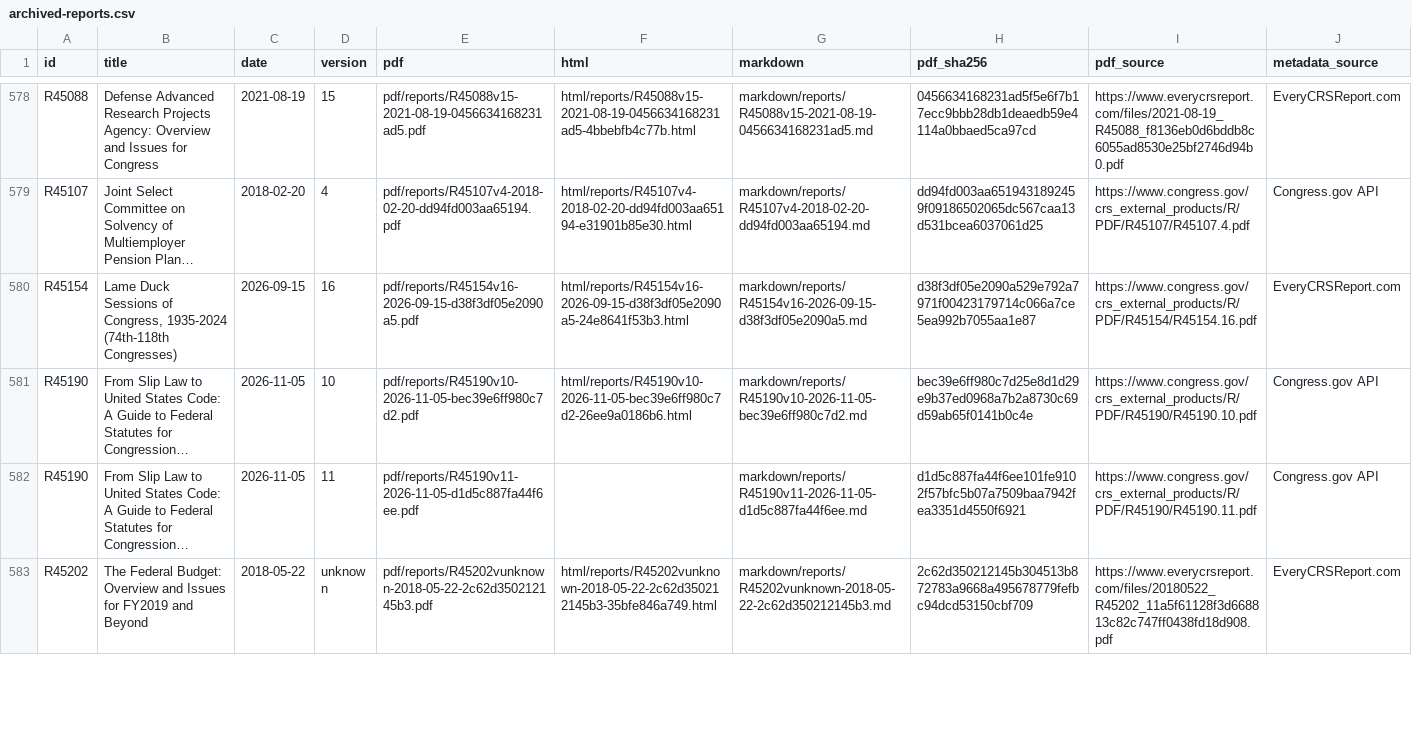
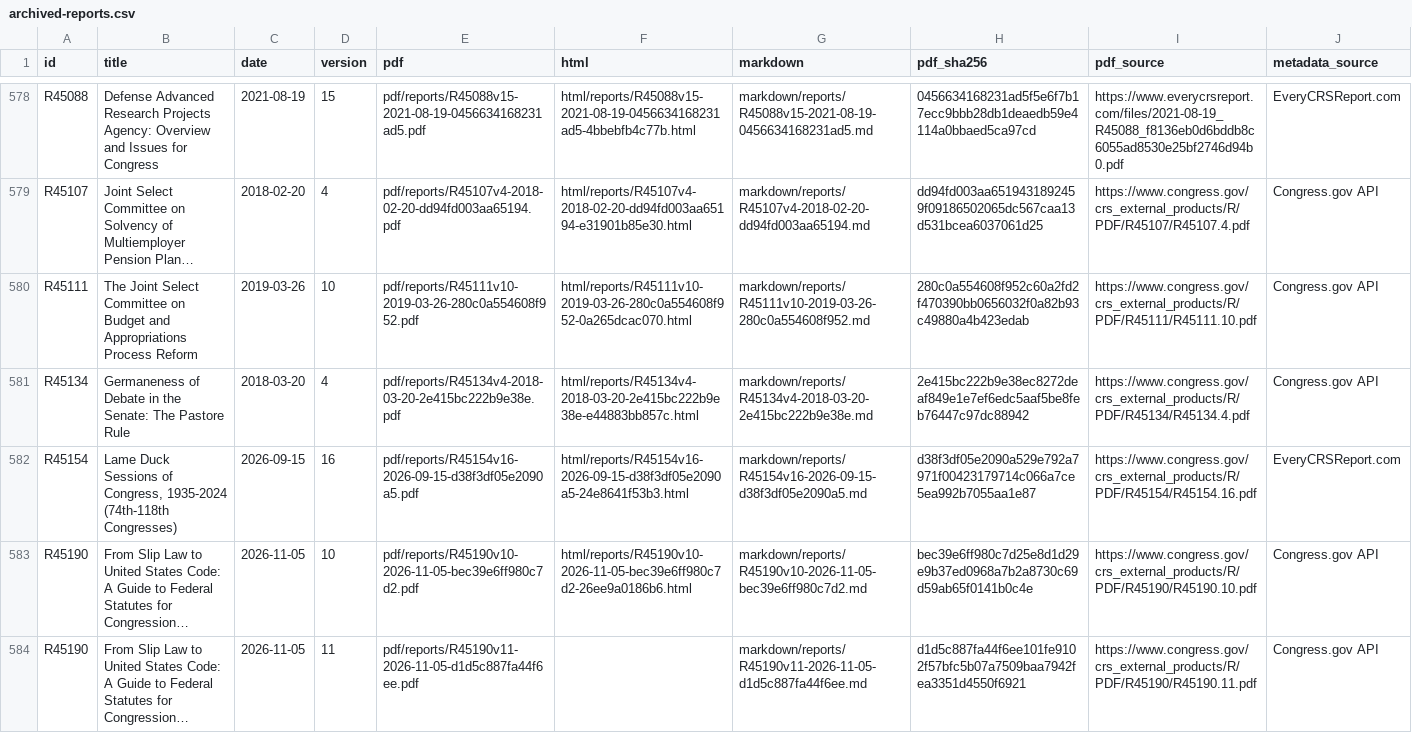
Before and after one commit to krischen-77/crs-reports, a CSV file: data/archived-reports.csv, drawn as a sheet; only a part is shown, gaps mark what is left out; the shorter side is filled out with more unchanged rows; long unchanged cells end in …; the diff names each change by its address in the sheet, - before the commit and + after, or states it on an @@ line.

```diff
--- a/data/archived-reports.csv
+++ b/data/archived-reports.csv
+row 580: R45111 | The Joint Select Committee on Budget and Appropriations Process Reform | 2019-03-26 | 10 | pdf/reports/R45111v10-2019-03-26-280c0a554608f952.pdf | html/reports/R45111v10-2019-03-26-280c0a554608f952-0a265dcac070.html | markdown/reports/R45111v10-2019-03-26-280c0a554608f952.md | 280c0a554608f952c60a2fd2f470390bb0656032f0a82b93c49880a4b423edab | https://www.congress.gov/crs_external_products/R/PDF/R45111/R45111.10.pdf | Congress.gov API
+row 581: R45134 | Germaneness of Debate in the Senate: The Pastore Rule | 2018-03-20 | 4 | pdf/reports/R45134v4-2018-03-20-2e415bc222b9e38e.pdf | html/reports/R45134v4-2018-03-20-2e415bc222b9e38e-e44883bb857c.html | markdown/reports/R45134v4-2018-03-20-2e415bc222b9e38e.md | 2e415bc222b9e38ec8272deaf849e1e7ef6edc5aaf5be8feb76447c97dc88942 | https://www.congress.gov/crs_external_products/R/PDF/R45134/R45134.4.pdf | Congress.gov API
```
Also changed, not shown: 16 other files.
